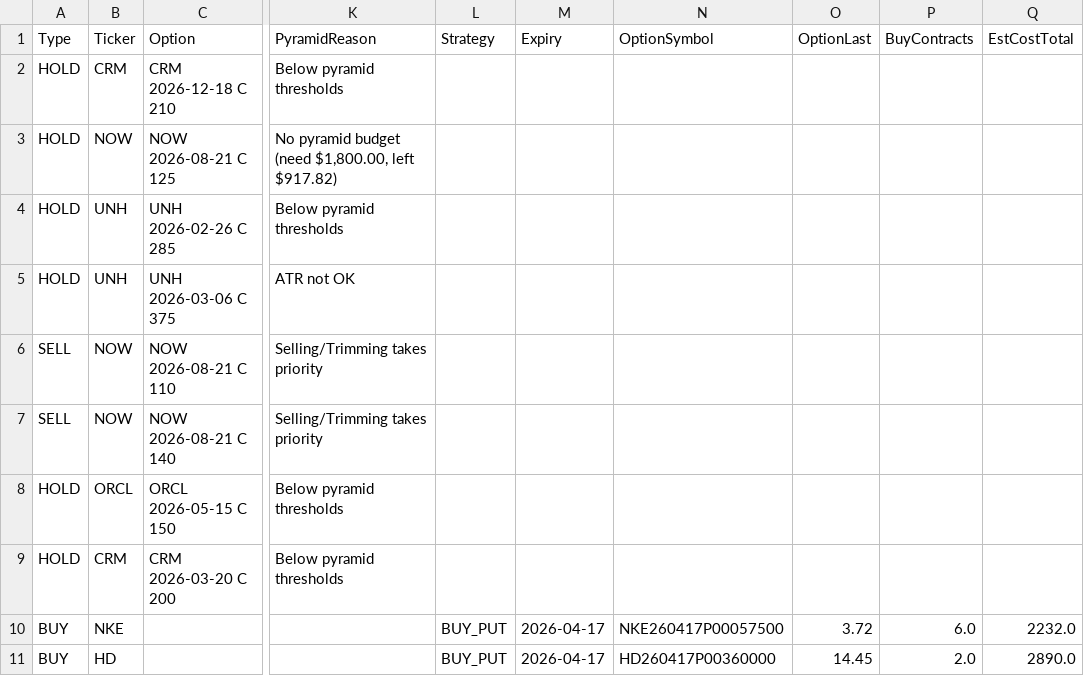
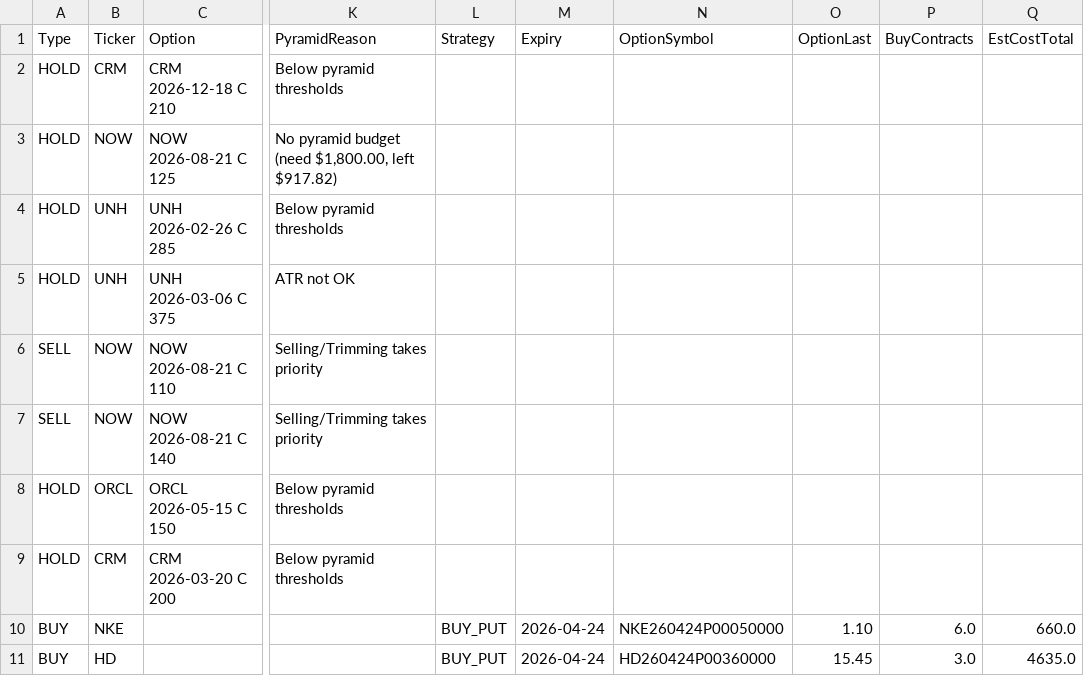
Before and after one commit to vibraniumtag-code/Stocks, a CSV file: docs/portfolio_plan.csv, drawn as a sheet; only a part is shown, gaps mark what is left out; the diff names each change by its address in the sheet, - before the commit and + after, or states it on an @@ line.

```diff
--- a/docs/portfolio_plan.csv
+++ b/docs/portfolio_plan.csv
-M10:M11 (Expiry): 2026-04-17
+M10:M11 (Expiry): 2026-04-24
-N10 (OptionSymbol): NKE260417P00057500
+N10 (OptionSymbol): NKE260424P00050000
-O10 (OptionLast): 3.72
+O10 (OptionLast): 1.10
-Q10 (EstCostTotal): 2232.0
+Q10 (EstCostTotal): 660.0
-N11 (OptionSymbol): HD260417P00360000
+N11 (OptionSymbol): HD260424P00360000
-O11 (OptionLast): 14.45
+O11 (OptionLast): 15.45
-P11 (BuyContracts): 2.0
+P11 (BuyContracts): 3.0
-Q11 (EstCostTotal): 2890.0
+Q11 (EstCostTotal): 4635.0
```
Also changed, not shown: portfolio_plan.csv.
